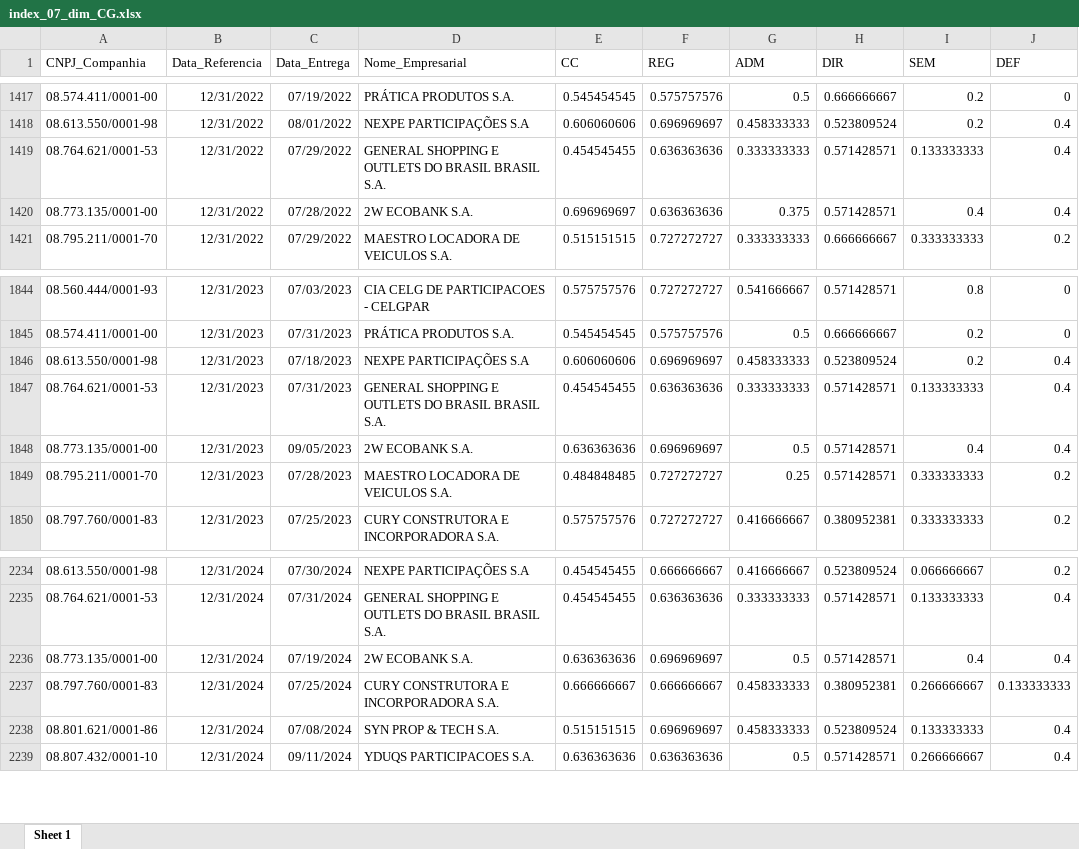
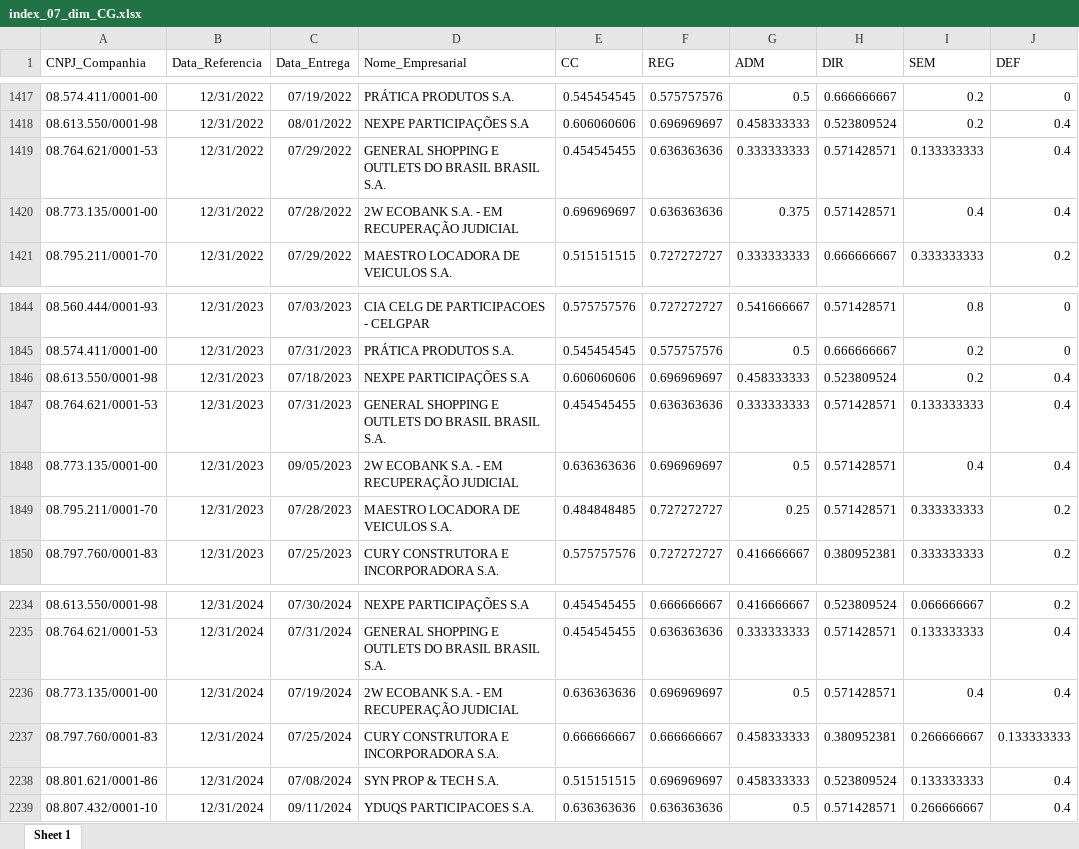
Before and after one commit to mvlp/celta, an Excel workbook: public/docs/index_07_dim_CG.xlsx, sheet Sheet 1, drawn as a sheet; only a part is shown, gaps mark what is left out; values as stored, in another font and other column widths than the file's, no borders; the diff names each change by its address in the sheet, - before the commit and + after, or states it on an @@ line.

```diff
--- a/public/docs/index_07_dim_CG.xlsx (sheet Sheet 1)
+++ b/public/docs/index_07_dim_CG.xlsx (sheet Sheet 1)
-D1420 (Nome_Empresarial): 2W ECOBANK S.A.
+D1420 (Nome_Empresarial): 2W ECOBANK S.A. - EM RECUPERAÇÃO JUDICIAL
-D1848 (Nome_Empresarial): 2W ECOBANK S.A.
+D1848 (Nome_Empresarial): 2W ECOBANK S.A. - EM RECUPERAÇÃO JUDICIAL
-D2236 (Nome_Empresarial): 2W ECOBANK S.A.
+D2236 (Nome_Empresarial): 2W ECOBANK S.A. - EM RECUPERAÇÃO JUDICIAL
```
Also changed, not shown: public/docs/index_05_dim_CG.xlsx, 12 other files.
